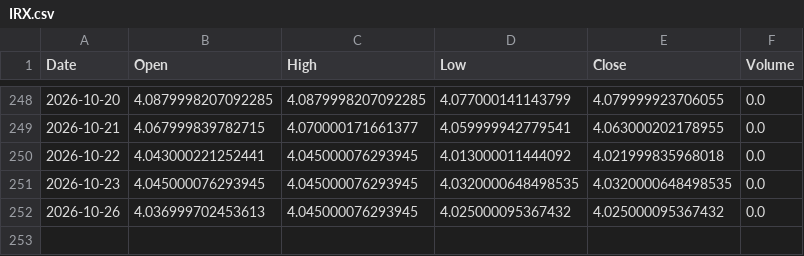
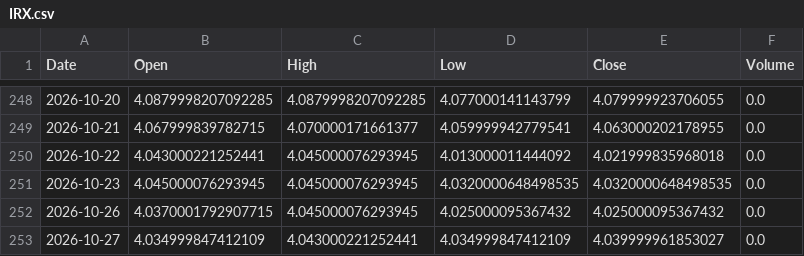
Before and after one commit to LYDIALI16/portfolio-engine, a CSV file: data/macro/IRX.csv, drawn as a sheet; only a part is shown, gaps mark what is left out.

```diff
--- a/data/macro/IRX.csv
+++ b/data/macro/IRX.csv
@@ -251,2 +251,3 @@ Date,Open,High,Low,Close,Volume
 2026-10-23,4.045000076293945,4.045000076293945,4.0320000648498535,4.0320000648498535,0.0
-2026-10-26,4.036999702453613,4.045000076293945,4.025000095367432,4.025000095367432,0.0
+2026-10-26,4.0370001792907715,4.045000076293945,4.025000095367432,4.025000095367432,0.0
+2026-10-27,4.034999847412109,4.043000221252441,4.034999847412109,4.039999961853027,0.0
```
Also changed, not shown: data/macro/DXY.csv, data/us/AVGO.csv, 21 other files.
